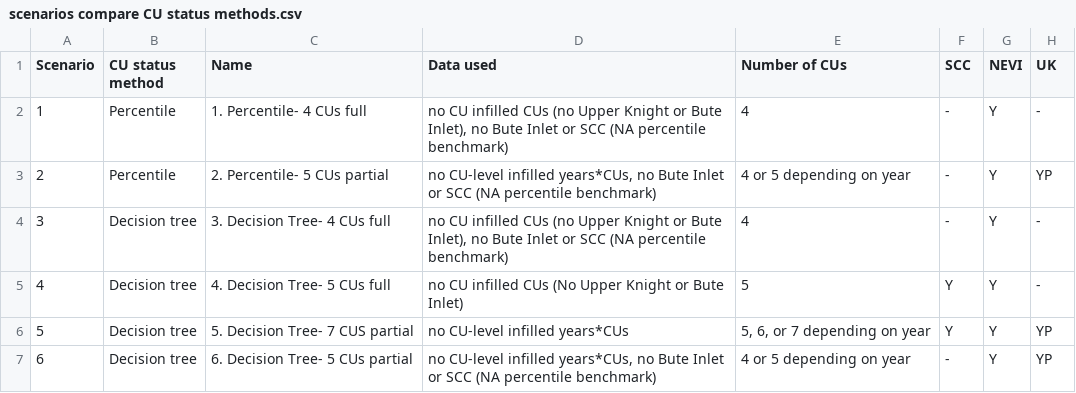
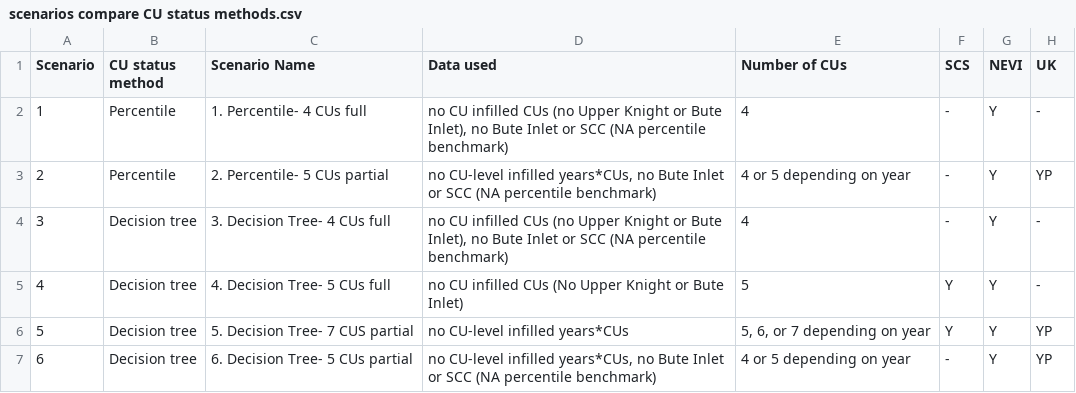
Before and after one commit to Pacific-salmon-assess/SalmonLRP_csasdown, a CSV file: caseStudyWP/data/scenarios compare CU status methods.csv, drawn as a sheet; only a part is shown; the diff names each change by its address in the sheet, - before the commit and + after, or states it on an @@ line.

```diff
--- a/caseStudyWP/data/scenarios compare CU status methods.csv
+++ b/caseStudyWP/data/scenarios compare CU status methods.csv
-C1: Name
+C1: Scenario Name
-F1: SCC
+F1: SCS
```
Also changed, not shown: 6 other files.
